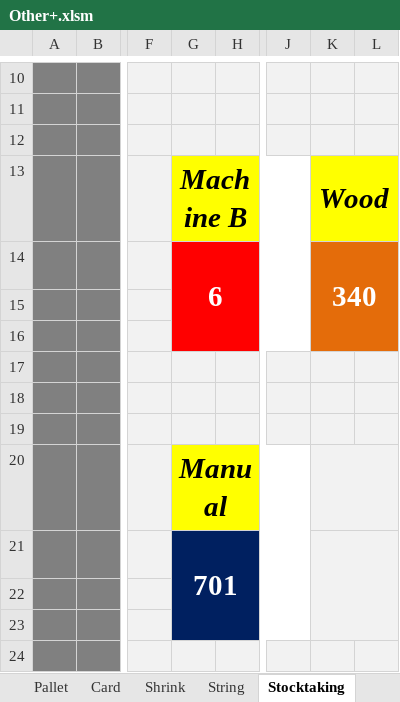
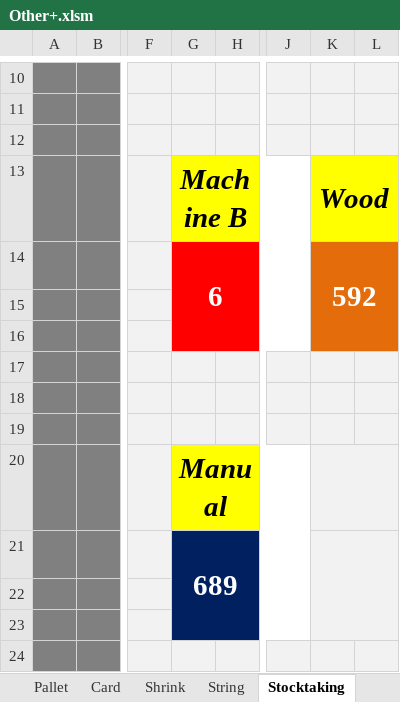
Before and after one commit to Hamzakafeh/est-ims, an Excel workbook: 2026/05-May/Other+.xlsm, sheet Stocktaking, drawn as a sheet; only a part is shown, gaps mark what is left out; values as stored, in another font and other column widths than the file's, no borders; the diff names each change by its address in the sheet, - before the commit and + after, or states it on an @@ line.

```diff
--- a/2026/05-May/Other+.xlsm (sheet Stocktaking)
+++ b/2026/05-May/Other+.xlsm (sheet Stocktaking)
-K14: 340
+K14: 592
-G21: 701
+G21: 689
```
Also changed, not shown: sheet Pallet, sheet Card, sheet Shrink, sheet Log, sheet String, 2026/01-January/Other+.xlsm, 2026/01-January/Sacks.xlsm, 3 other files.
